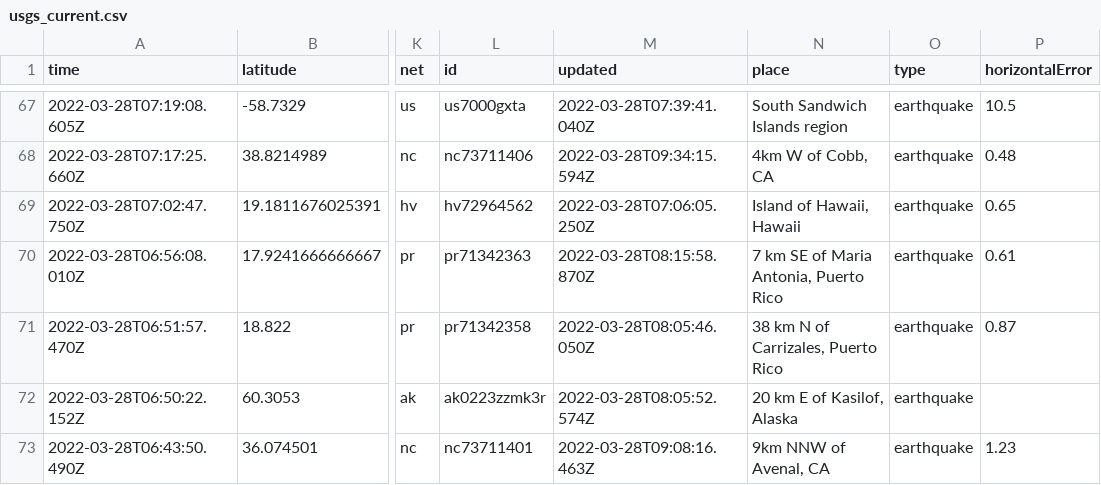
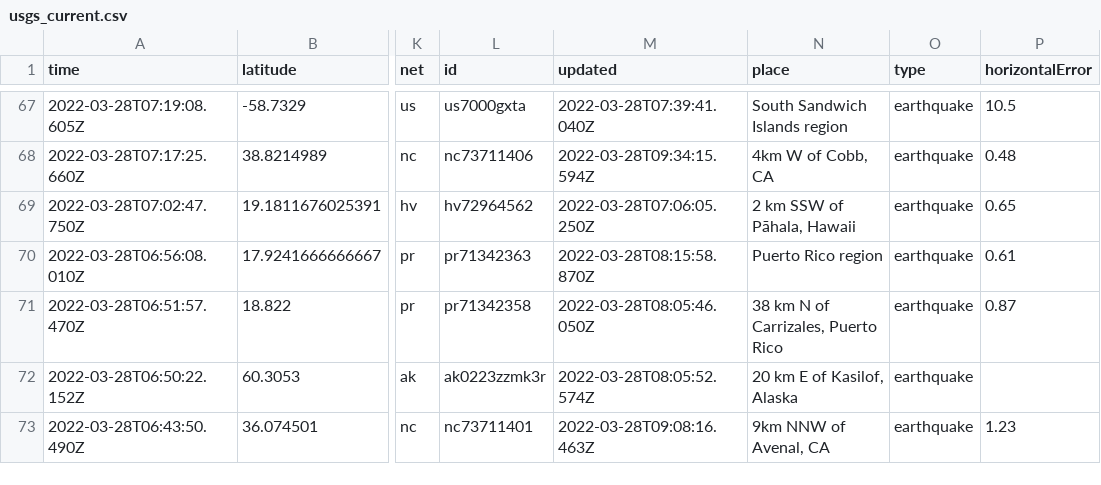
Before and after one commit to LauriNuoska/NICARharjoitus, a CSV file: usgs_current.csv, drawn as a sheet; only a part is shown, gaps mark what is left out; the diff covers the shown part only; the diff names each change by its address in the sheet, - before the commit and + after, or states it on an @@ line.

```diff
--- a/usgs_current.csv
+++ b/usgs_current.csv
-N69 (place): Island of Hawaii, Hawaii
+N69 (place): 2 km SSW of Pāhala, Hawaii
-N70 (place): 7 km SE of Maria Antonia, Puerto Rico
+N70 (place): Puerto Rico region
```
Also changed, not shown: 2 removed rows and 8 edited cells elsewhere in this file.
